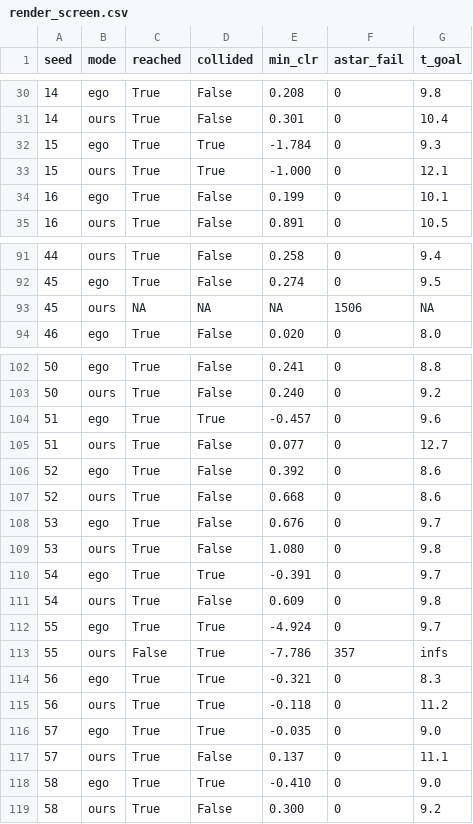
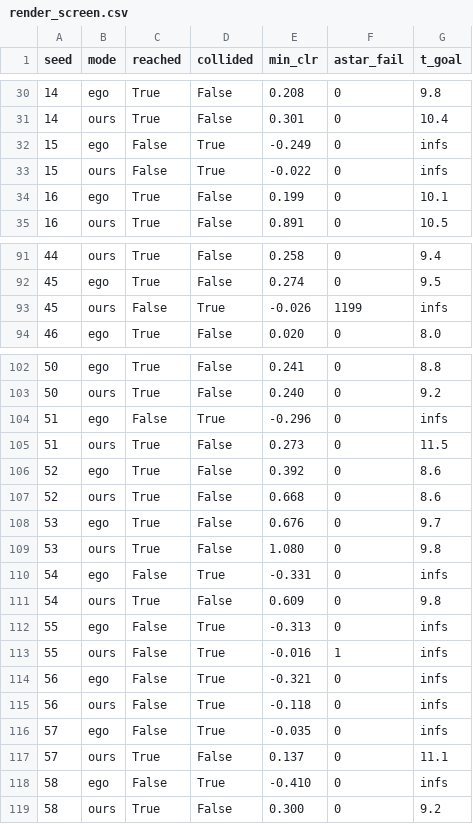
Before and after one commit to YBX420/sando-core, a CSV file: out/conformal/render_screen.csv, drawn as a sheet; only a part is shown, gaps mark what is left out; the diff covers the shown part only.

Commit message:
sim: a collision STOPS the episode (crash != reached) -- realistic safe-completion metric
A collided drone no longer flies on to the goal. With crash=stop, the honest
SAFE-COMPLETION numbers (same rule for both): ours reaches 92/100, native 71/100;
reach head-to-head ours +23 (reaches where native crashes) vs native +2. native's
raw 100-reach was crashing through obstacles on 29 of them. NO_STOP_ON_CRASH=1
restores the old behaviour. fig_safe_completion.png.

```diff
--- a/out/conformal/render_screen.csv
+++ b/out/conformal/render_screen.csv
@@ -31,4 +31,4 @@ seed,mode,reached,collided,min_clr,astar_fail,t_goal
 14,ours,True,False,0.301,0,10.4
-15,ego,True,True,-1.784,0,9.3
-15,ours,True,True,-1.000,0,12.1
+15,ego,False,True,-0.249,0,infs
+15,ours,False,True,-0.022,0,infs
 16,ego,True,False,0.199,0,10.1
@@ -92,3 +92,3 @@ seed,mode,reached,collided,min_clr,astar_fail,t_goal
 45,ego,True,False,0.274,0,9.5
-45,ours,NA,NA,NA,1506,NA
+45,ours,False,True,-0.026,1199,infs
 46,ego,True,False,0.020,0,8.0
@@ -103,4 +103,4 @@ seed,mode,reached,collided,min_clr,astar_fail,t_goal
 50,ours,True,False,0.240,0,9.2
-51,ego,True,True,-0.457,0,9.6
-51,ours,True,False,0.077,0,12.7
+51,ego,False,True,-0.296,0,infs
+51,ours,True,False,0.273,0,11.5
 52,ego,True,False,0.392,0,8.6
@@ -109,11 +109,11 @@ seed,mode,reached,collided,min_clr,astar_fail,t_goal
 53,ours,True,False,1.080,0,9.8
-54,ego,True,True,-0.391,0,9.7
+54,ego,False,True,-0.331,0,infs
 54,ours,True,False,0.609,0,9.8
-55,ego,True,True,-4.924,0,9.7
-55,ours,False,True,-7.786,357,infs
-56,ego,True,True,-0.321,0,8.3
-56,ours,True,True,-0.118,0,11.2
-57,ego,True,True,-0.035,0,9.0
+55,ego,False,True,-0.313,0,infs
+55,ours,False,True,-0.016,1,infs
+56,ego,False,True,-0.321,0,infs
+56,ours,False,True,-0.118,0,infs
+57,ego,False,True,-0.035,0,infs
 57,ours,True,False,0.137,0,11.1
-58,ego,True,True,-0.410,0,9.0
+58,ego,False,True,-0.410,0,infs
 58,ours,True,False,0.300,0,9.2
```
Also changed, not shown: 67 edited cells elsewhere in this file, 2 other files.
